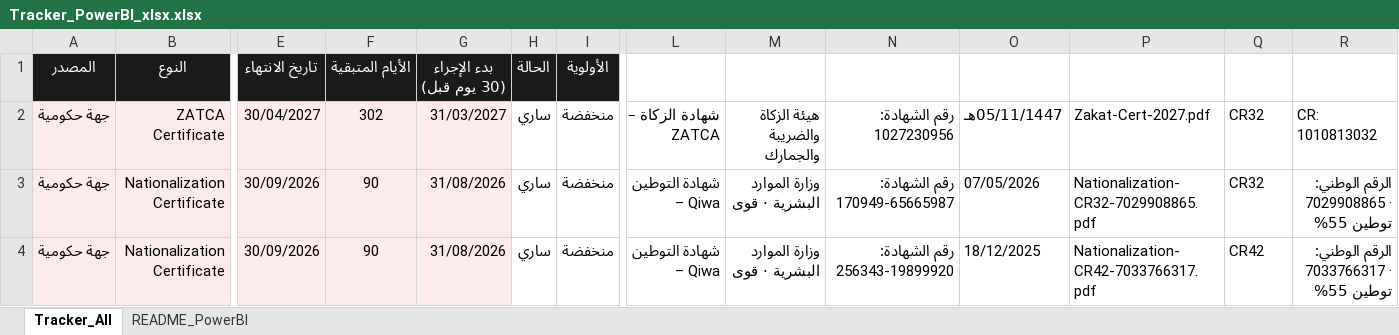
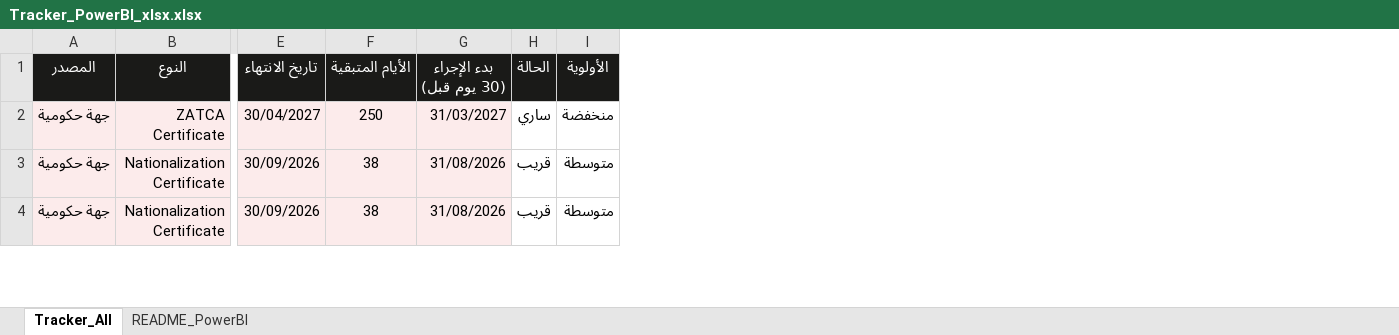
Before and after one commit to HamadAlzaben/Government-live-dashboard, an Excel workbook: Tracker_PowerBI_xlsx.xlsx, sheet Tracker_All, drawn as a sheet; only a part is shown, gaps mark what is left out; values as stored, in another font and other column widths than the file's, no borders; table styles not drawn; removed rows and columns are numbered as before the commit, all else as after; the diff covers the shown part only; the diff names each change by its address in the sheet, - before the commit and + after, or states it on an @@ line.

```diff
--- a/Tracker_PowerBI_xlsx.xlsx (sheet Tracker_All)
+++ b/Tracker_PowerBI_xlsx.xlsx (sheet Tracker_All)
-column L (اسم الشهادة), rows 2-4: شهادة الزكاة – ZATCA | شهادة التوطين – Qiwa | شهادة التوطين – Qiwa
-column M (الجهة المُصدِرة), rows 2-4: هيئة الزكاة والضريبة والجمارك | وزارة الموارد البشرية · قوى | وزارة الموارد البشرية · قوى
-column N (رقم الشهادة), rows 2-4: رقم الشهادة: 1027230956 | رقم الشهادة: 170949-65665987 | رقم الشهادة: 256343-19899920
-column O (تاريخ الإصدار), rows 2-4: 05/11/1447هـ | 07/05/2026 | 18/12/2025
-column P (ملف الشهادة), rows 2-4: Zakat-Cert-2027.pdf | Nationalization-CR32-7029908865.pdf | Nationalization-CR42-7033766317.pdf
-column Q (المجموعة), rows 2-4: CR32 | CR32 | CR42
-column R (تفاصيل), rows 2-4: CR: 1010813032 | الرقم الوطني: 7029908865 · توطين 55% | الرقم الوطني: 7033766317 · توطين 55%
-F2 (الأيام المتبقية): 302
+F2 (الأيام المتبقية): 250
-F3:F4 (الأيام المتبقية): 90
+F3:F4 (الأيام المتبقية): 38
-H3:H4 (الحالة): ساري
+H3:H4 (الحالة): قريب
-I3:I4 (الأولوية): منخفضة
+I3:I4 (الأولوية): متوسطة
```
Also changed, not shown: 2 added rows, 4 removed rows, 3 hidden or unhidden rows and 31 edited cells elsewhere in this sheet, sheet README_PowerBI, formulas that keep their value.
